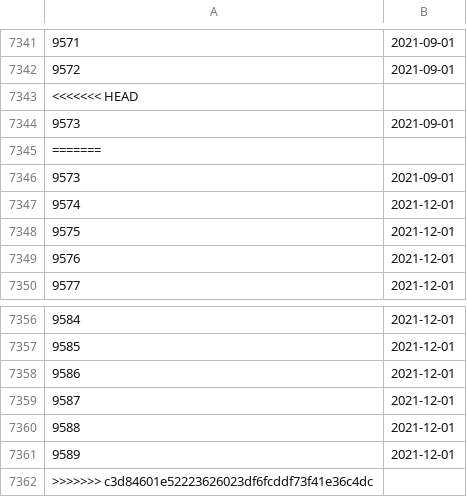
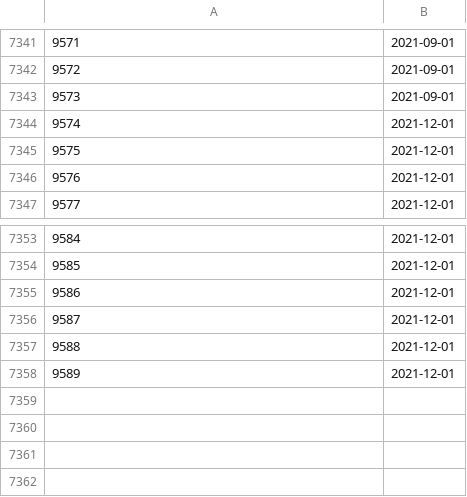
Before and after one commit to derekgengenbacher-wf/xule-1, a CSV file: dqc_us_rules/resources/Effective_Dates/effective_dates.csv, drawn as a sheet; only a part is shown, gaps mark what is left out.

Commit message:
Fix bad merge conflict resolution
XT-1682

```diff
--- a/dqc_us_rules/resources/Effective_Dates/effective_dates.csv
+++ b/dqc_us_rules/resources/Effective_Dates/effective_dates.csv
@@ -7342,6 +7342,3 @@
 9572,2021-09-01
-<<<<<<< HEAD
 9573,2021-09-01
-=======
-9573,2021-09-01
 9574,2021-12-01
@@ -7361,2 +7358 @@
 9589,2021-12-01
->>>>>>> c3d84601e52223626023df6fcddf73f41e36c4dc
```
